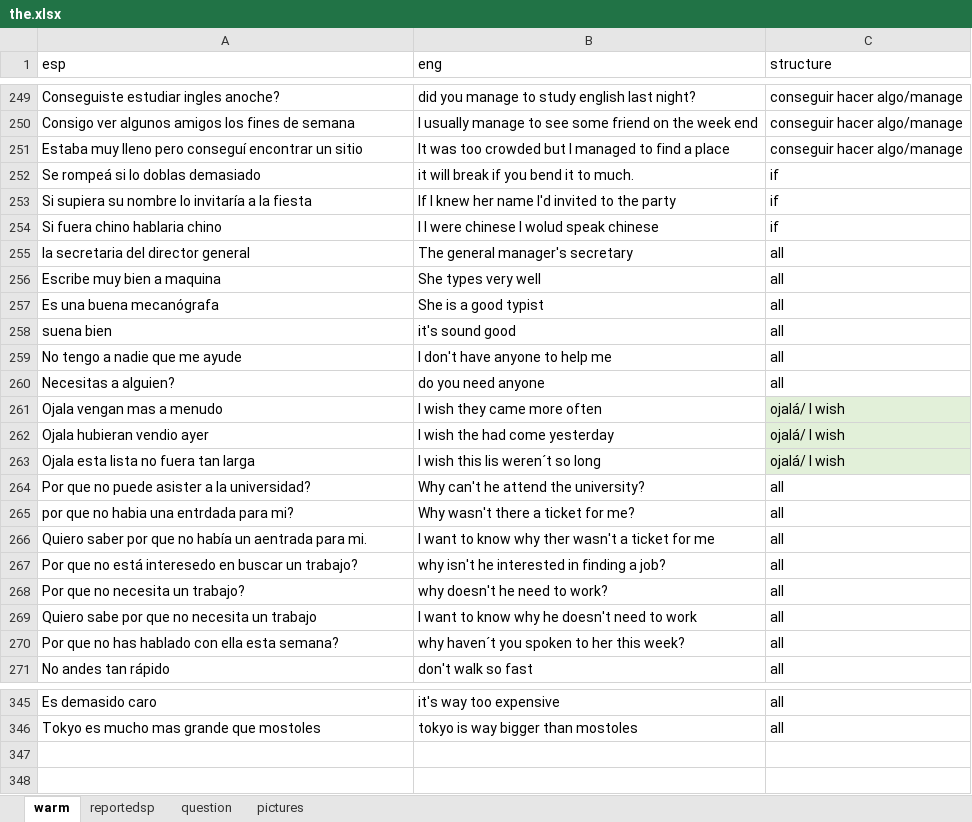
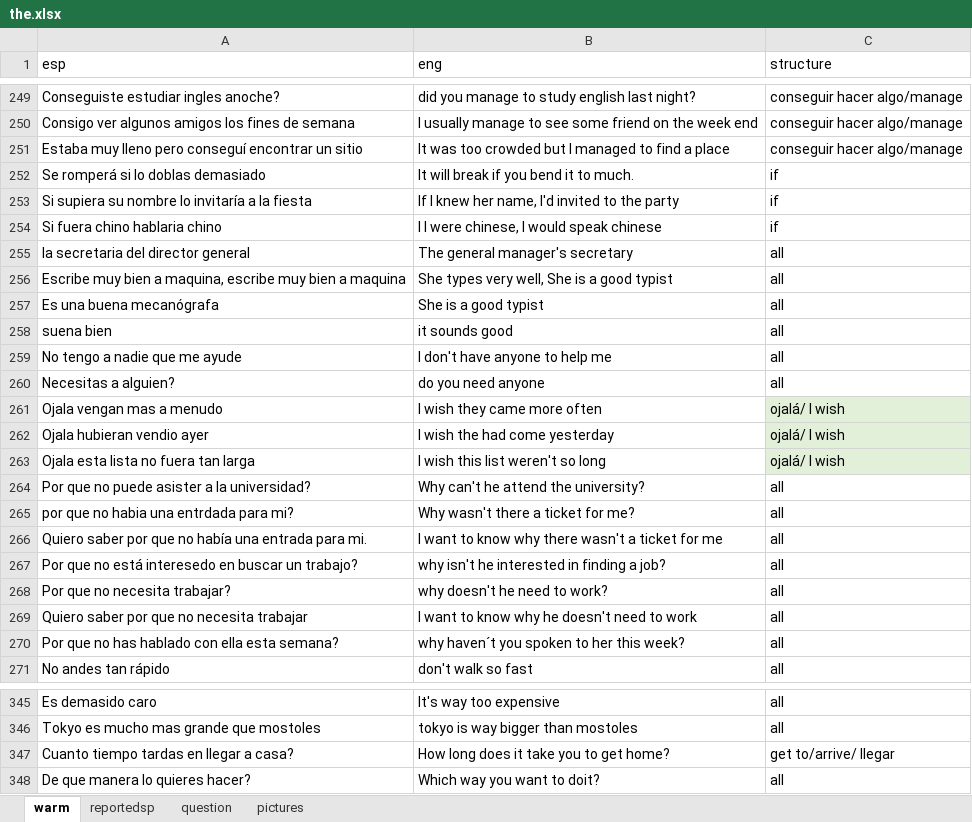
Before and after one commit to alcaloide2000/theec7, an Excel workbook: src/assets/the.xlsx, sheet warm, drawn as a sheet; only a part is shown, gaps mark what is left out; values as stored, in another font and other column widths than the file's, no borders; table styles not drawn; the diff covers the shown part only; the diff names each change by its address in the sheet, - before the commit and + after, or states it on an @@ line.

```diff
--- a/src/assets/the.xlsx (sheet warm)
+++ b/src/assets/the.xlsx (sheet warm)
-A252 (esp): Se rompeá si lo doblas demasiado
+A252 (esp): Se romperá si lo doblas demasiado
-B252 (eng): it will break if you bend it to much.
+B252 (eng): It will break if you bend it to much.
-B253 (eng): If I knew her name I'd invited to the party
+B253 (eng): If I knew her name, I'd invited to the party
-B254 (eng): I I were chinese I wolud speak chinese
+B254 (eng): I I were chinese, I would speak chinese
-A256 (esp): Escribe muy bien a maquina
+A256 (esp): Escribe muy bien a maquina, escribe muy bien a maquina
-B256 (eng): She types very well
+B256 (eng): She types very well, She is a good typist
-B258 (eng): it's sound good
+B258 (eng): it sounds good
-B263 (eng): I wish this lis weren´t so long
+B263 (eng): I wish this list weren't so long
-A266 (esp): …no había un aentrada para mi.
+A266 (esp): …no había una entrada para mi.
-B266 (eng): …know why ther wasn't a…
+B266 (eng): …know why there wasn't a…
-A268 (esp): Por que no necesita un trabajo?
+A268 (esp): Por que no necesita trabajar?
-A269 (esp): Quiero sabe por que no necesita un trabajo
+A269 (esp): Quiero saber por que no necesita trabajar
-B345 (eng): it's way too expensive
+B345 (eng): It's way too expensive
+row 347: Cuanto tiempo tardas en llegar a casa? | How long does it take you to get home? | get to/arrive/ llegar
+row 348: De que manera lo quieres hacer? | Which way you want to doit? | all
```
Also changed, not shown: 54 edited cells and cell formats elsewhere in this sheet, sheet question, sheet reportedsp.
